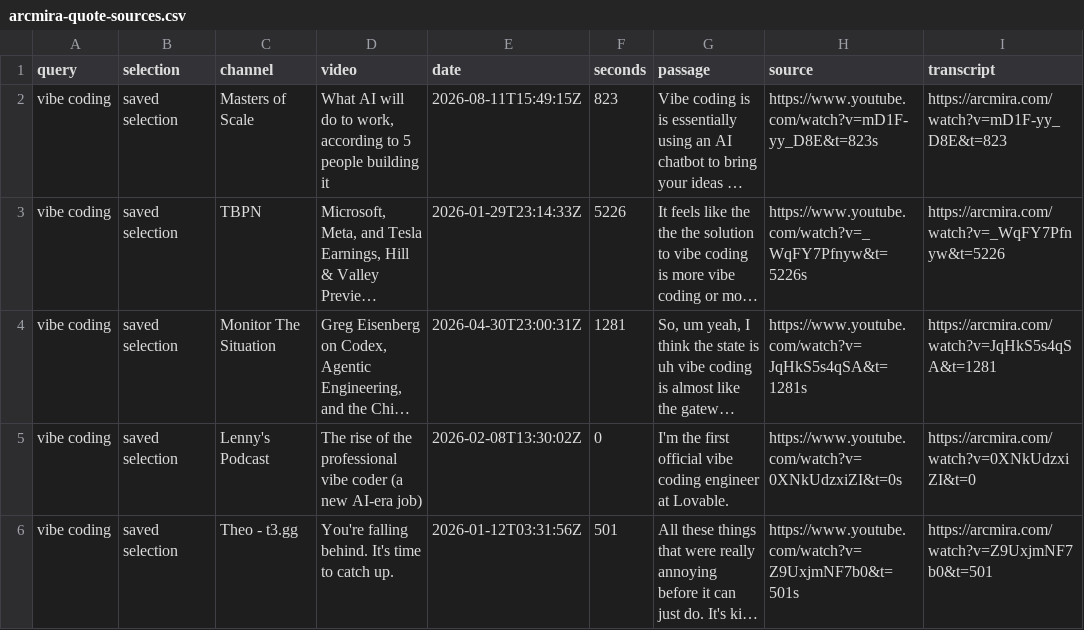
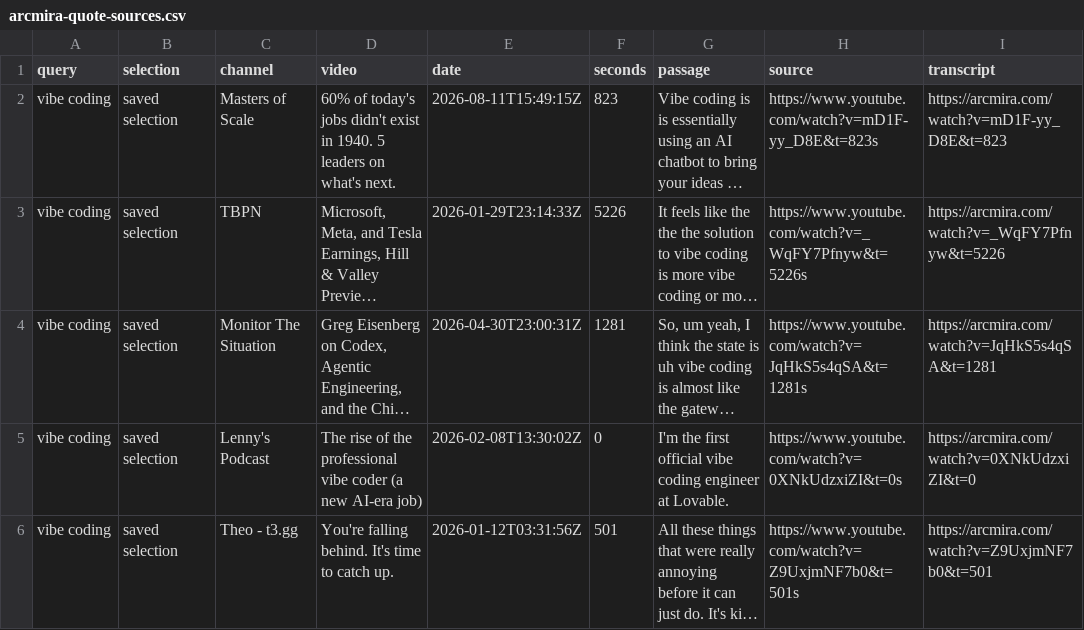
Before and after one commit to arcmira/integrations, a CSV file: youtube-transcript-search-python/arcmira-quote-sources.csv, drawn as a sheet; only a part is shown; long unchanged cells end in …; the diff names each change by its address in the sheet, - before the commit and + after, or states it on an @@ line.

Commit message:
Publish the refreshed Masters of Scale source title

```diff
--- a/youtube-transcript-search-python/arcmira-quote-sources.csv
+++ b/youtube-transcript-search-python/arcmira-quote-sources.csv
-D2 (video): What AI will do to work, according to 5 people building it
+D2 (video): 60% of today's jobs didn't exist in 1940. 5 leaders on what's next.
```
Also changed, not shown: 3 other files.
